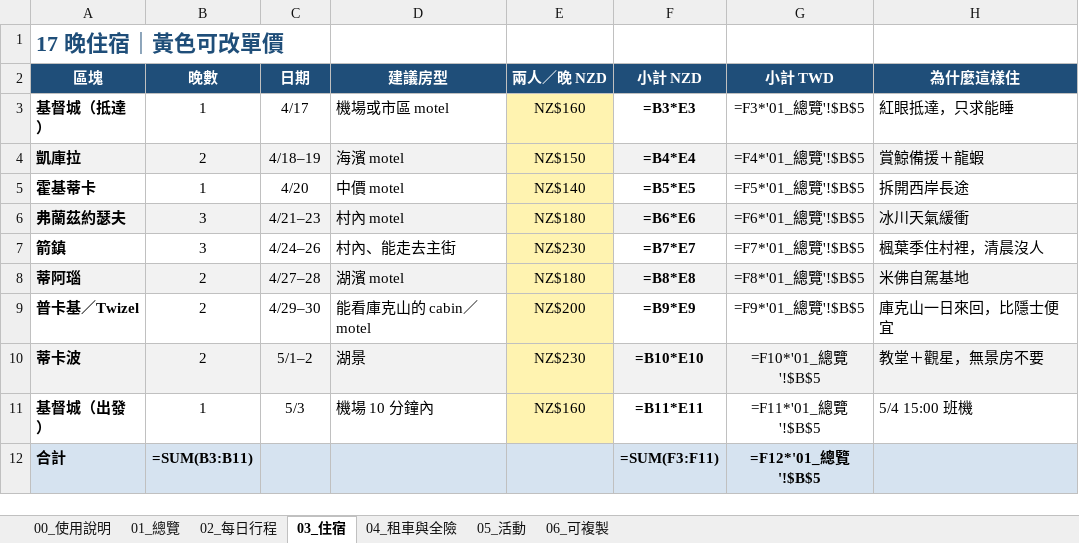
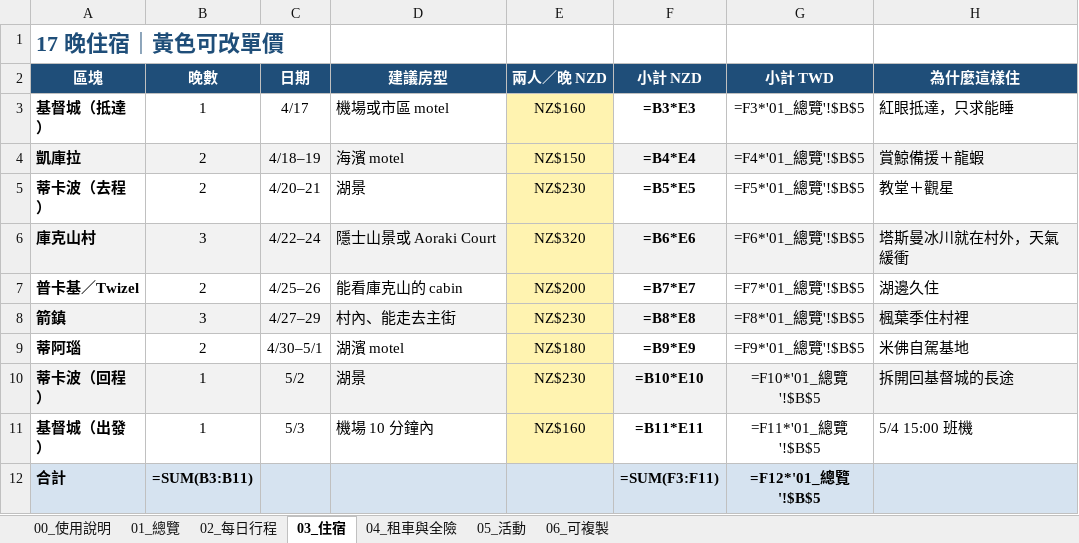
Before and after one commit to max123465/Label_tool, an Excel workbook: travel/nz-south-island-chill-2027apr/紐西蘭南島chill行程_兩人_2027四五.xlsx, sheet 03_住宿, drawn as a sheet; values as stored, in another font and other column widths than the file's, no borders; formulas without a stored value are shown as written; removed rows and columns are numbered as before the commit, all else as after; the diff names each change by its address in the sheet, - before the commit and + after, or states it on an @@ line.

```diff
--- a/travel/nz-south-island-chill-2027apr/紐西蘭南島chill行程_兩人_2027四五.xlsx (sheet 03_住宿)
+++ b/travel/nz-south-island-chill-2027apr/紐西蘭南島chill行程_兩人_2027四五.xlsx (sheet 03_住宿)
-row 5: 霍基蒂卡 | 1 | 4/20 | 中價 motel | NZ$140 | =B5*E5 | =F5*'01_總覽'!$B$5 | 拆開西岸長途
-row 6: 弗蘭茲約瑟夫 | 3 | 4/21–23 | 村內 motel | NZ$180 | =B6*E6 | =F6*'01_總覽'!$B$5 | 冰川天氣緩衝
+row 5: 蒂卡波（去程） | 2 | 4/20–21 | 湖景 | NZ$230 | =B5*E5 | =F5*'01_總覽'!$B$5 | 教堂＋觀星
+row 6: 庫克山村 | 3 | 4/22–24 | 隱士山景或 Aoraki Court | NZ$320 | =B6*E6 | =F6*'01_總覽'!$B$5 | 塔斯曼冰川就在村外，天氣緩衝
+row 7: 普卡基／Twizel | 2 | 4/25–26 | 能看庫克山的 cabin | NZ$200 | =B7*E7 | =F7*'01_總覽'!$B$5 | 湖邊久住
-A8:D8 fill: none
+A8:D8 fill: #F2F2F2
-C8 (日期): 4/24–26
+C8 (日期): 4/27–29
-F8 (小計 NZD): =B7*E7
+F8 (小計 NZD): =B8*E8
-F8:H8 fill: none
+F8:H8 fill: #F2F2F2
-G8 (小計 TWD): =F7*'01_總覽'!$B$5
+G8 (小計 TWD): =F8*'01_總覽'!$B$5
-H8 (為什麼這樣住): 楓葉季住村裡，清晨沒人
+H8 (為什麼這樣住): 楓葉季住村裡
-A9:D9 fill: #F2F2F2
+A9:D9 fill: none
-C9 (日期): 4/27–28
+C9 (日期): 4/30–5/1
-F9 (小計 NZD): =B8*E8
+F9 (小計 NZD): =B9*E9
-F9:H9 fill: #F2F2F2
+F9:H9 fill: none
-G9 (小計 TWD): =F8*'01_總覽'!$B$5
+G9 (小計 TWD): =F9*'01_總覽'!$B$5
-row 9: 普卡基／Twizel | 2 | 4/29–30 | 能看庫克山的 cabin／motel | NZ$200 | =B9*E9 | =F9*'01_總覽'!$B$5 | 庫克山一日來回，比隱士便宜
-A10 (區塊): 蒂卡波
+A10 (區塊): 蒂卡波（回程）
-B10 (晚數): 2
+B10 (晚數): 1
-C10 (日期): 5/1–2
+C10 (日期): 5/2
-H10 (為什麼這樣住): 教堂＋觀星，無景房不要
+H10 (為什麼這樣住): 拆開回基督城的長途
```
Also changed, not shown: sheet 02_每日行程, sheet 06_可複製, sheet 05_活動, sheet 01_總覽, sheet 00_使用說明, sheet 04_租車與全險, travel/nz-south-island-chill-2027apr/NZ_South_Island_chill_2pax_2027apr.xlsx, 7 other files.
